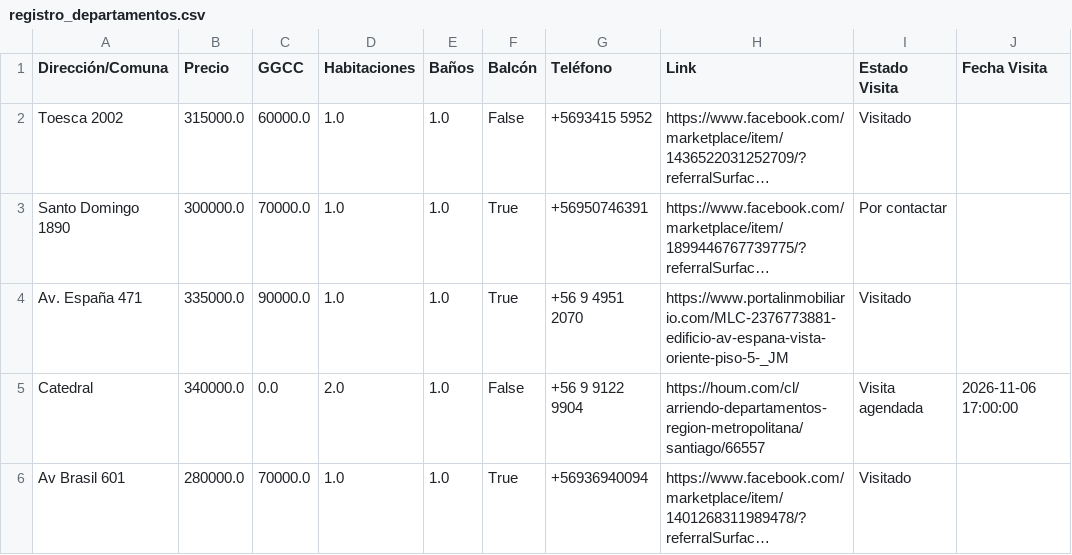
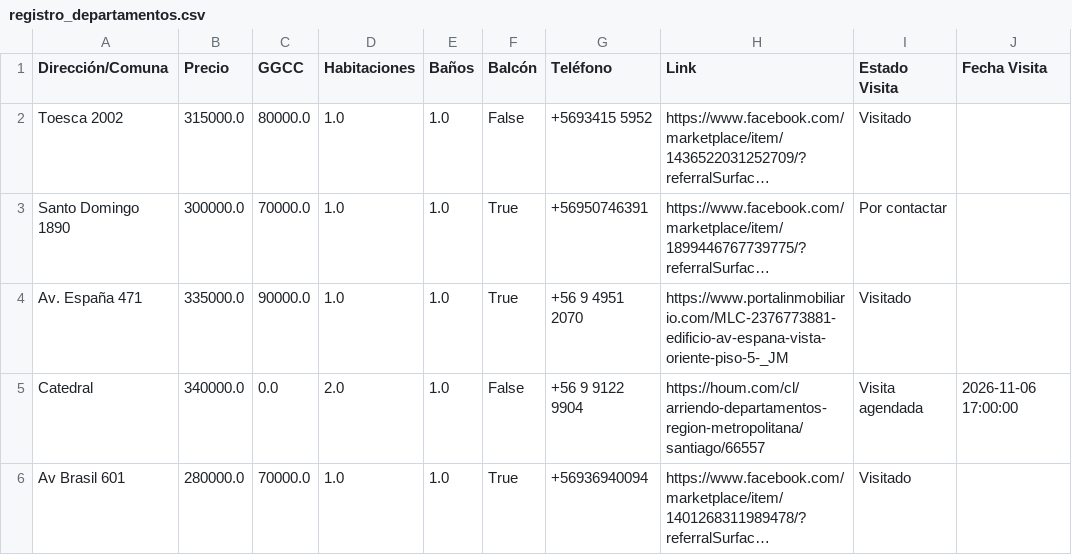
Before and after one commit to epradenasf/buscador-arriendos, a CSV file: registro_departamentos.csv, drawn as a sheet; only a part is shown; long unchanged cells end in …; the diff names each change by its address in the sheet, - before the commit and + after, or states it on an @@ line.

Commit message:
Actualización automática de arriendos desde Streamlit

```diff
--- a/registro_departamentos.csv
+++ b/registro_departamentos.csv
-C2 (GGCC): 60000.0
+C2 (GGCC): 80000.0
```
